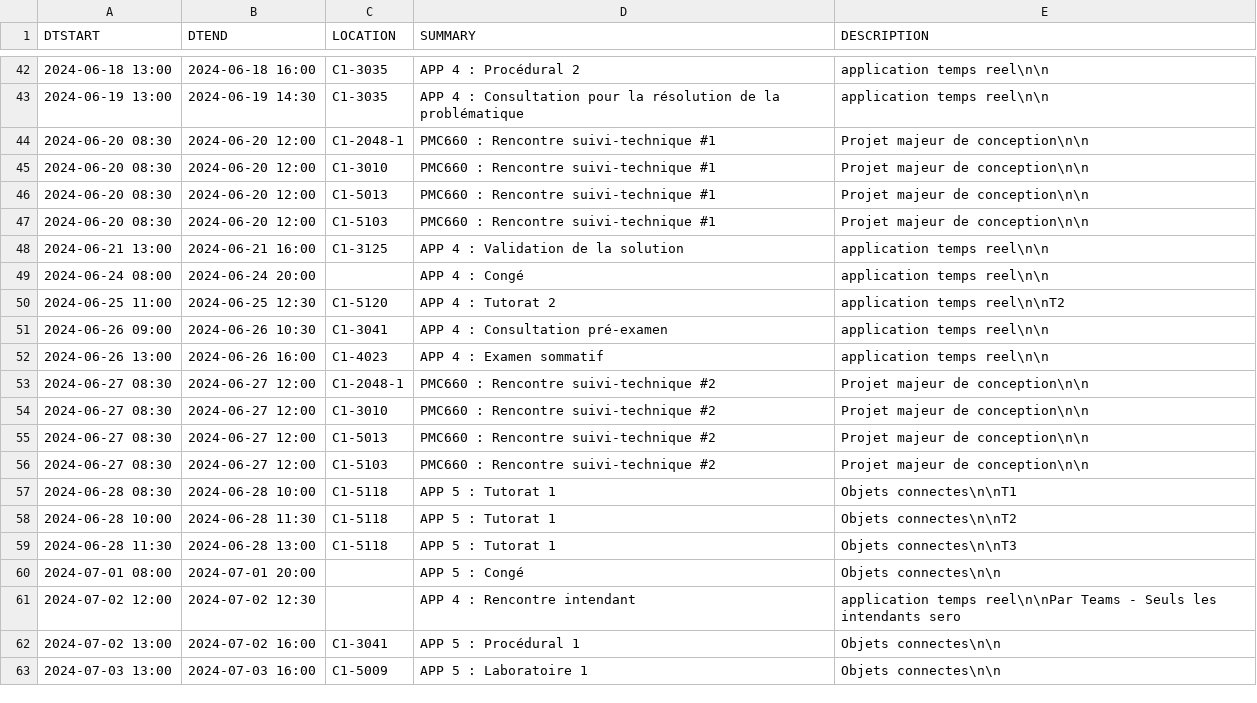
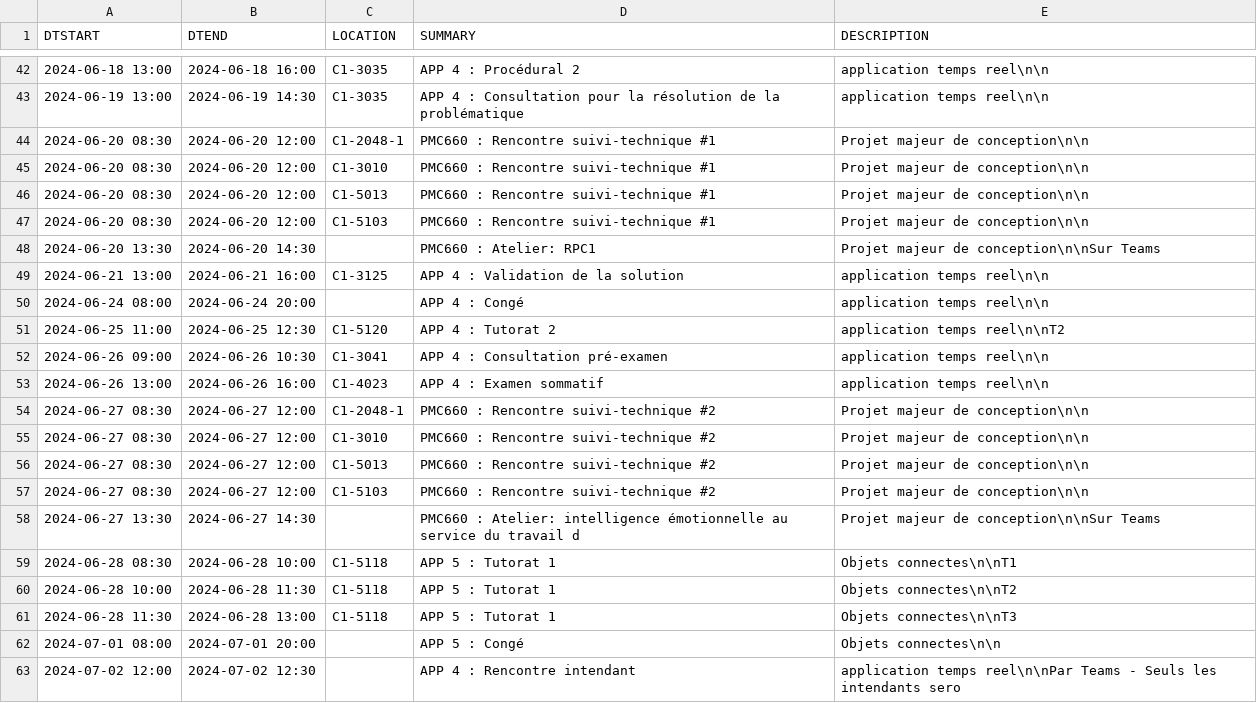
Before and after one commit to mdaoustUdeS/gegi-horarius, a CSV file: data/cal.csv, drawn as a sheet; only a part is shown, gaps mark what is left out; the shorter side is filled out with more unchanged rows.

```diff
--- a/data/cal.csv
+++ b/data/cal.csv
@@ -47,2 +47,3 @@ DTSTART,DTEND,LOCATION,SUMMARY,DESCRIPTION
 2024-06-20 08:30,2024-06-20 12:00,"C1-5103","PMC660 : Rencontre suivi-technique #1","Projet majeur de conception\n\n"
+2024-06-20 13:30,2024-06-20 14:30,"","PMC660 : Atelier: RPC1","Projet majeur de conception\n\nSur Teams"
 2024-06-21 13:00,2024-06-21 16:00,"C1-3125","APP 4 : Validation de la solution","application temps reel\n\n"
@@ -56,2 +57,3 @@ DTSTART,DTEND,LOCATION,SUMMARY,DESCRIPTION
 2024-06-27 08:30,2024-06-27 12:00,"C1-5103","PMC660 : Rencontre suivi-technique #2","Projet majeur de conception\n\n"
+2024-06-27 13:30,2024-06-27 14:30,"","PMC660 : Atelier: intelligence émotionnelle au service du travail d","Projet majeur de conception\n\nSur Teams"
 2024-06-28 08:30,2024-06-28 10:00,"C1-5118","APP 5 : Tutorat 1","Objets connectes\n\nT1"
```
